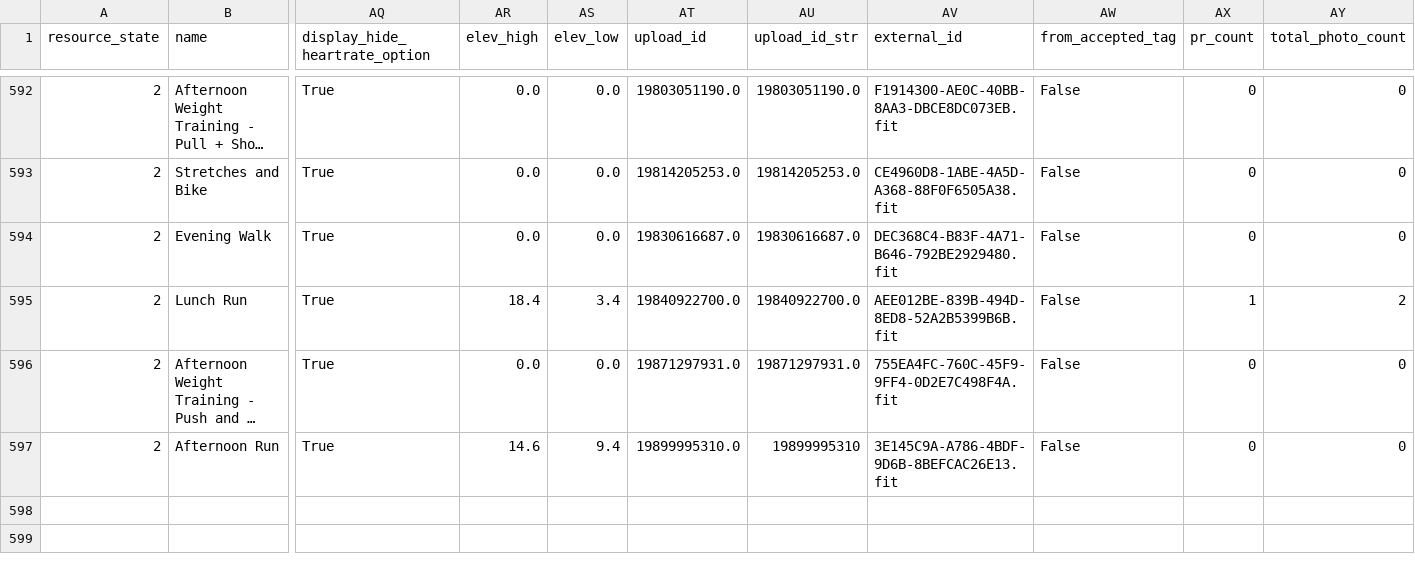
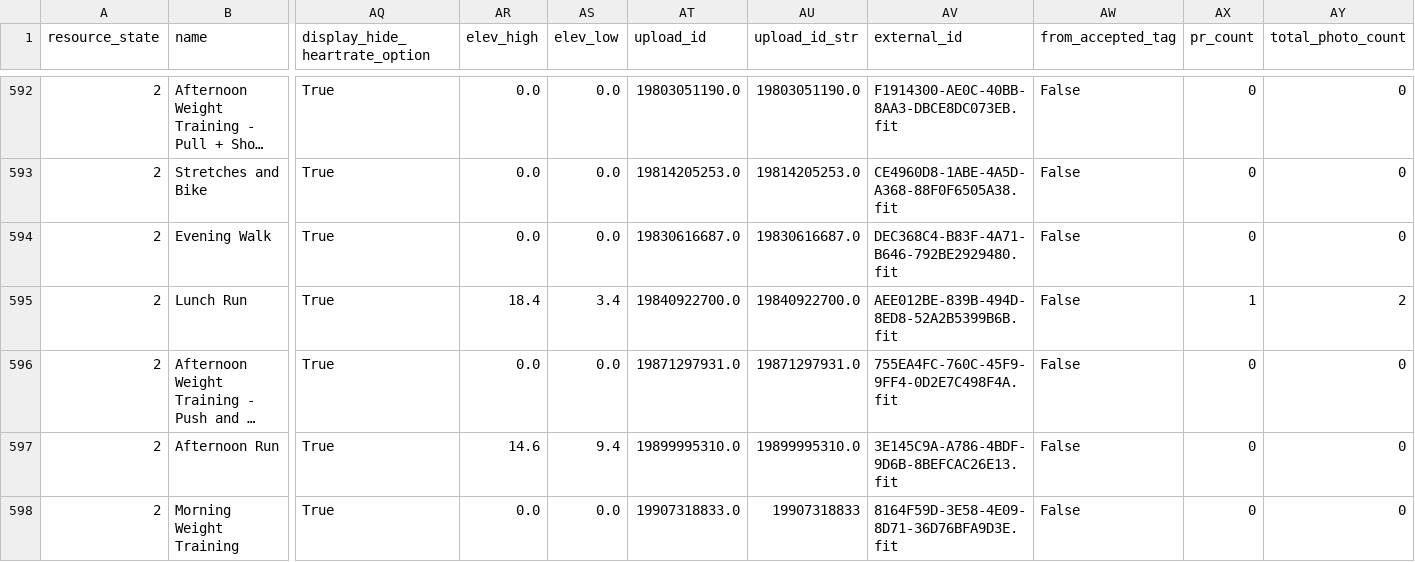
Before and after one commit to adbrigs/strava-training-dashboard, a CSV file: Training_Intensity_Report/dashboard/data/all_activities_rawdata.csv, drawn as a sheet; only a part is shown, gaps mark what is left out; long unchanged cells end in …; rows hold the shown columns only; the diff names each change by its address in the sheet, - before the commit and + after, or states it on an @@ line.

```diff
--- a/Training_Intensity_Report/dashboard/data/all_activities_rawdata.csv
+++ b/Training_Intensity_Report/dashboard/data/all_activities_rawdata.csv
-AU597 (upload_id_str): 19899995310
+AU597 (upload_id_str): 19899995310.0
+row 598: 2 | Morning Weight Training | True | 0.0 | 0.0 | 19907318833.0 | 19907318833 | 8164F59D-3E58-4E09-8D71-36D76BFA9D3E.fit | False | 0 | 0
```
Also changed, not shown: Training_Intensity_Report/dashboard/data/activity_data_with_intensity.csv.
